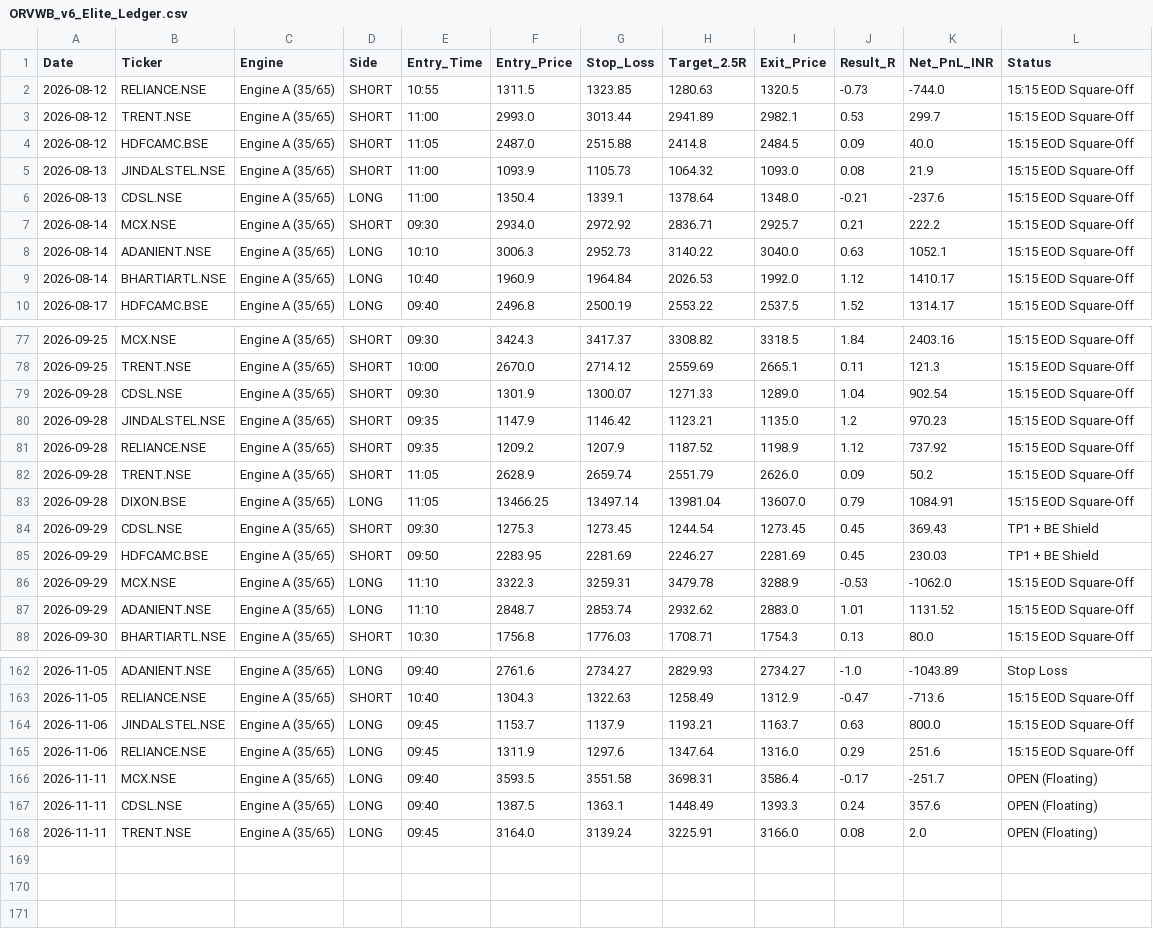
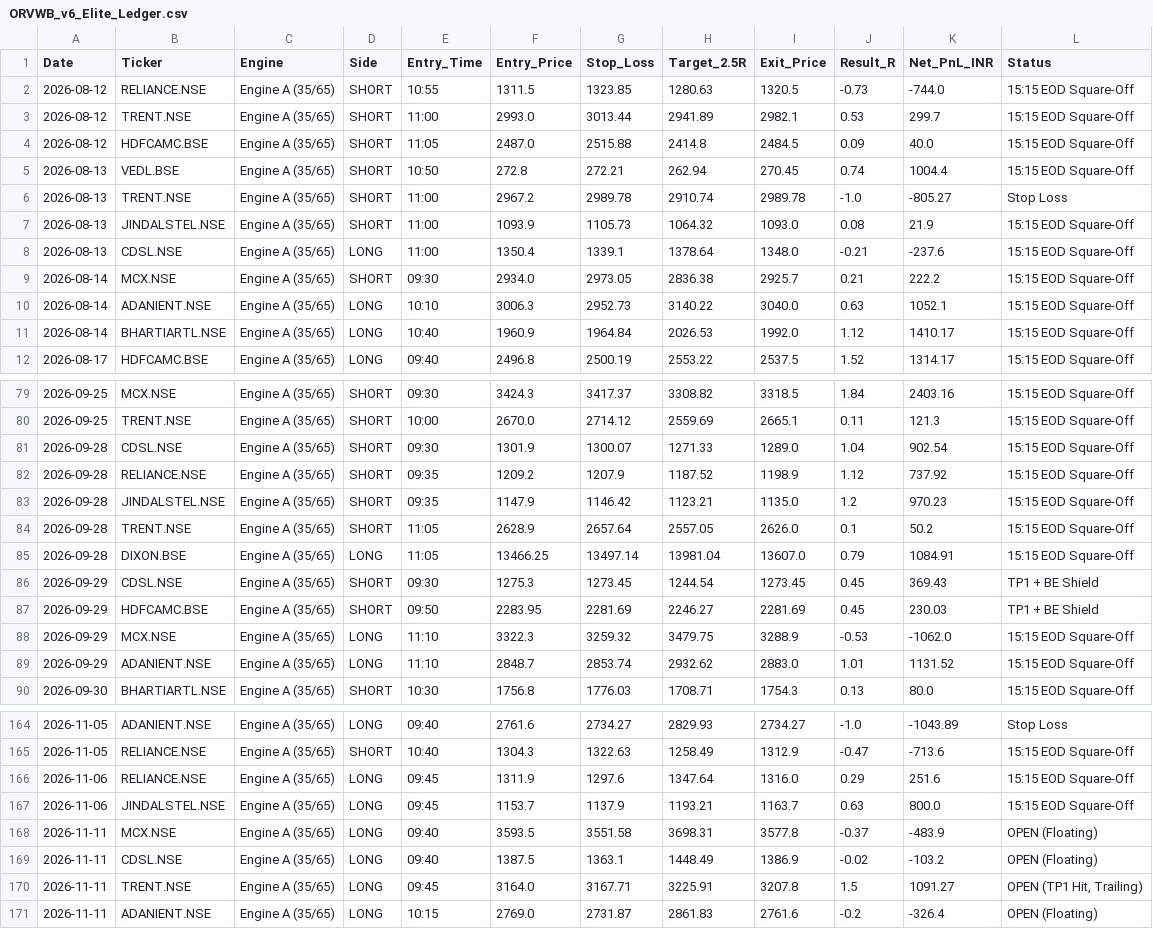
Before and after one commit to hellhound01210/algo-paper-trader, a CSV file: ORVWB_v6_Elite_Ledger.csv, drawn as a sheet; only a part is shown, gaps mark what is left out; the diff covers the shown part only.

```diff
--- a/ORVWB_v6_Elite_Ledger.csv
+++ b/ORVWB_v6_Elite_Ledger.csv
@@ -4,5 +4,7 @@ Date,Ticker,Engine,Side,Entry_Time,Entry_Price,Stop_Loss,Target_2.5R,Exit_Price,
 2026-08-12,HDFCAMC.BSE,Engine A (35/65),SHORT,11:05,2487.0,2515.88,2414.8,2484.5,0.09,40.0,15:15 EOD Square-Off
+2026-08-13,VEDL.BSE,Engine A (35/65),SHORT,10:50,272.8,272.21,262.94,270.45,0.74,1004.4,15:15 EOD Square-Off
+2026-08-13,TRENT.NSE,Engine A (35/65),SHORT,11:00,2967.2,2989.78,2910.74,2989.78,-1.0,-805.27,Stop Loss
 2026-08-13,JINDALSTEL.NSE,Engine A (35/65),SHORT,11:00,1093.9,1105.73,1064.32,1093.0,0.08,21.9,15:15 EOD Square-Off
 2026-08-13,CDSL.NSE,Engine A (35/65),LONG,11:00,1350.4,1339.1,1378.64,1348.0,-0.21,-237.6,15:15 EOD Square-Off
-2026-08-14,MCX.NSE,Engine A (35/65),SHORT,09:30,2934.0,2972.92,2836.71,2925.7,0.21,222.2,15:15 EOD Square-Off
+2026-08-14,MCX.NSE,Engine A (35/65),SHORT,09:30,2934.0,2973.05,2836.38,2925.7,0.21,222.2,15:15 EOD Square-Off
 2026-08-14,ADANIENT.NSE,Engine A (35/65),LONG,10:10,3006.3,2952.73,3140.22,3040.0,0.63,1052.1,15:15 EOD Square-Off
@@ -79,5 +81,5 @@ Date,Ticker,Engine,Side,Entry_Time,Entry_Price,Stop_Loss,Target_2.5R,Exit_Price,
 2026-09-28,CDSL.NSE,Engine A (35/65),SHORT,09:30,1301.9,1300.07,1271.33,1289.0,1.04,902.54,15:15 EOD Square-Off
+2026-09-28,RELIANCE.NSE,Engine A (35/65),SHORT,09:35,1209.2,1207.9,1187.52,1198.9,1.12,737.92,15:15 EOD Square-Off
 2026-09-28,JINDALSTEL.NSE,Engine A (35/65),SHORT,09:35,1147.9,1146.42,1123.21,1135.0,1.2,970.23,15:15 EOD Square-Off
-2026-09-28,RELIANCE.NSE,Engine A (35/65),SHORT,09:35,1209.2,1207.9,1187.52,1198.9,1.12,737.92,15:15 EOD Square-Off
-2026-09-28,TRENT.NSE,Engine A (35/65),SHORT,11:05,2628.9,2659.74,2551.79,2626.0,0.09,50.2,15:15 EOD Square-Off
+2026-09-28,TRENT.NSE,Engine A (35/65),SHORT,11:05,2628.9,2657.64,2557.05,2626.0,0.1,50.2,15:15 EOD Square-Off
 2026-09-28,DIXON.BSE,Engine A (35/65),LONG,11:05,13466.25,13497.14,13981.04,13607.0,0.79,1084.91,15:15 EOD Square-Off
@@ -85,3 +87,3 @@ Date,Ticker,Engine,Side,Entry_Time,Entry_Price,Stop_Loss,Target_2.5R,Exit_Price,
 2026-09-29,HDFCAMC.BSE,Engine A (35/65),SHORT,09:50,2283.95,2281.69,2246.27,2281.69,0.45,230.03,TP1 + BE Shield
-2026-09-29,MCX.NSE,Engine A (35/65),LONG,11:10,3322.3,3259.31,3479.78,3288.9,-0.53,-1062.0,15:15 EOD Square-Off
+2026-09-29,MCX.NSE,Engine A (35/65),LONG,11:10,3322.3,3259.32,3479.75,3288.9,-0.53,-1062.0,15:15 EOD Square-Off
 2026-09-29,ADANIENT.NSE,Engine A (35/65),LONG,11:10,2848.7,2853.74,2932.62,2883.0,1.01,1131.52,15:15 EOD Square-Off
@@ -163,6 +165,7 @@ Date,Ticker,Engine,Side,Entry_Time,Entry_Price,Stop_Loss,Target_2.5R,Exit_Price,
 2026-11-05,RELIANCE.NSE,Engine A (35/65),SHORT,10:40,1304.3,1322.63,1258.49,1312.9,-0.47,-713.6,15:15 EOD Square-Off
+2026-11-06,RELIANCE.NSE,Engine A (35/65),LONG,09:45,1311.9,1297.6,1347.64,1316.0,0.29,251.6,15:15 EOD Square-Off
 2026-11-06,JINDALSTEL.NSE,Engine A (35/65),LONG,09:45,1153.7,1137.9,1193.21,1163.7,0.63,800.0,15:15 EOD Square-Off
-2026-11-06,RELIANCE.NSE,Engine A (35/65),LONG,09:45,1311.9,1297.6,1347.64,1316.0,0.29,251.6,15:15 EOD Square-Off
-2026-11-11,MCX.NSE,Engine A (35/65),LONG,09:40,3593.5,3551.58,3698.31,3586.4,-0.17,-251.7,OPEN (Floating)
-2026-11-11,CDSL.NSE,Engine A (35/65),LONG,09:40,1387.5,1363.1,1448.49,1393.3,0.24,357.6,OPEN (Floating)
-2026-11-11,TRENT.NSE,Engine A (35/65),LONG,09:45,3164.0,3139.24,3225.91,3166.0,0.08,2.0,OPEN (Floating)
+2026-11-11,MCX.NSE,Engine A (35/65),LONG,09:40,3593.5,3551.58,3698.31,3577.8,-0.37,-483.9,OPEN (Floating)
+2026-11-11,CDSL.NSE,Engine A (35/65),LONG,09:40,1387.5,1363.1,1448.49,1386.9,-0.02,-103.2,OPEN (Floating)
+2026-11-11,TRENT.NSE,Engine A (35/65),LONG,09:45,3164.0,3167.71,3225.91,3207.8,1.5,1091.27,"OPEN (TP1 Hit, Trailing)"
+2026-11-11,ADANIENT.NSE,Engine A (35/65),LONG,10:15,2769.0,2731.87,2861.83,2761.6,-0.2,-326.4,OPEN (Floating)
```
Also changed, not shown: 3 moved rows elsewhere in this file.
